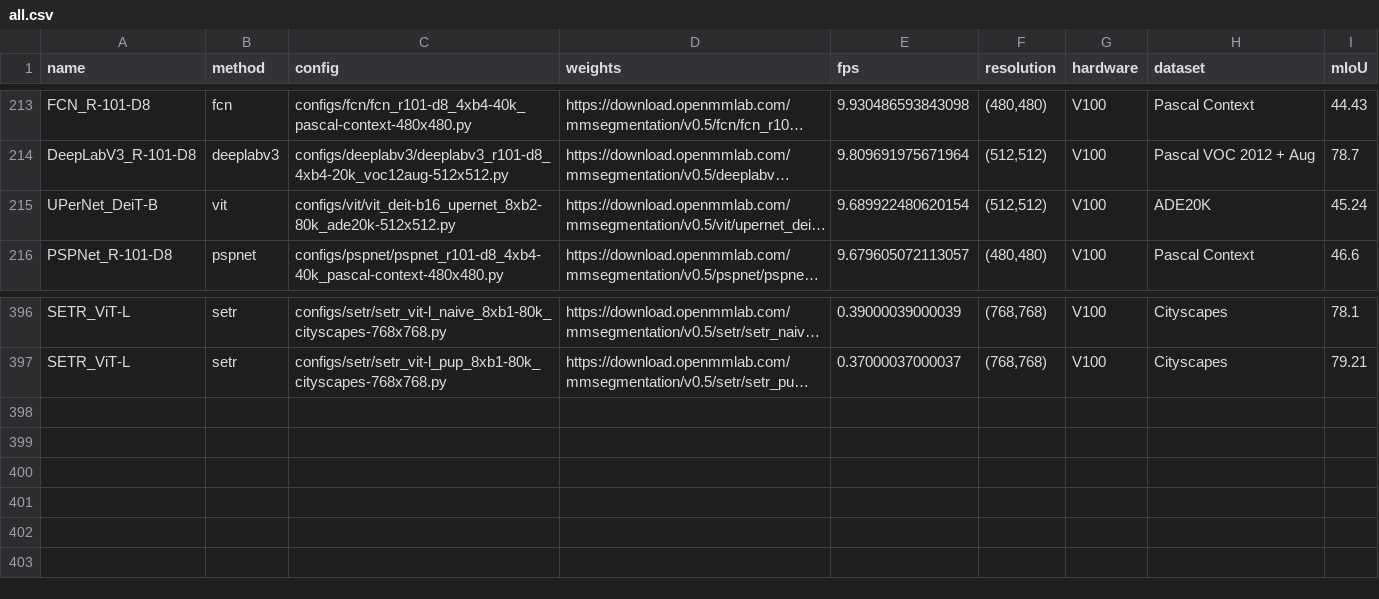
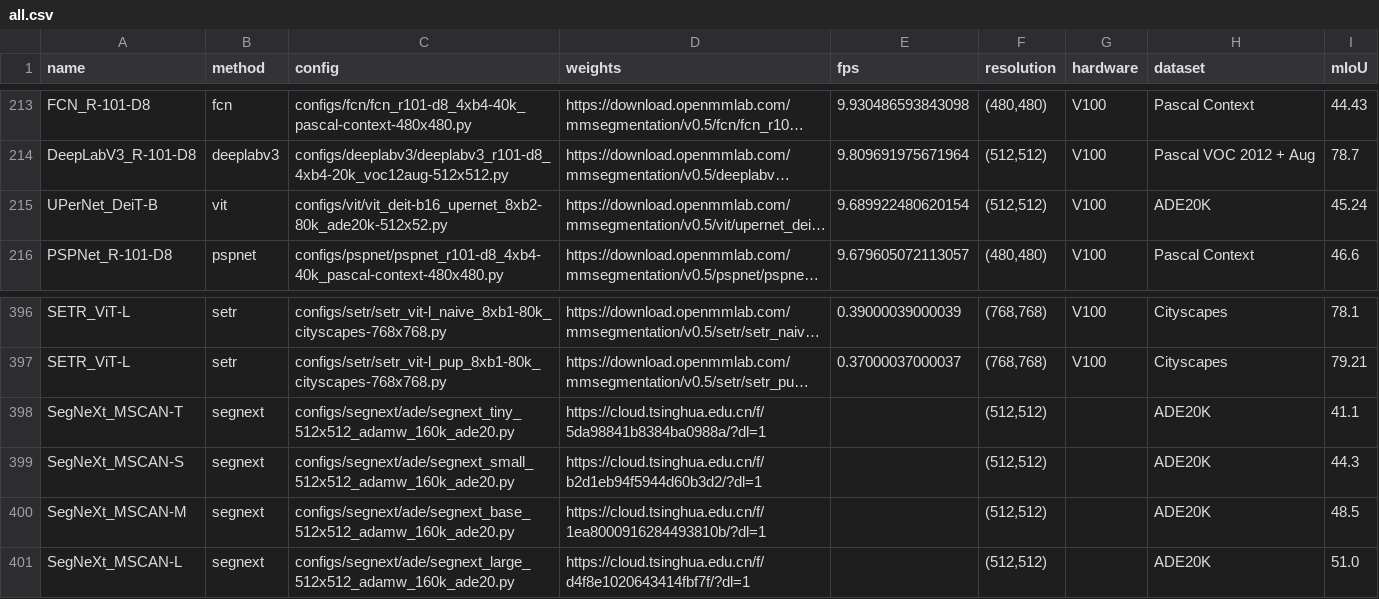
Before and after one commit to jonasitzmann/mmsegmentation, a CSV file: tables/from_mmseg/all.csv, drawn as a sheet; only a part is shown, gaps mark what is left out; long unchanged cells end in …; the diff names each change by its address in the sheet, - before the commit and + after, or states it on an @@ line.

```diff
--- a/tables/from_mmseg/all.csv
+++ b/tables/from_mmseg/all.csv
-C215 (config): configs/vit/vit_deit-b16_upernet_8xb2-80k_ade20k-512x512.py
+C215 (config): configs/vit/vit_deit-b16_upernet_8xb2-80k_ade20k-512x52.py
+row 398: SegNeXt_MSCAN-T | segnext | configs/segnext/ade/segnext_tiny_512x512_adamw_160k_ade20.py | https://cloud.tsinghua.edu.cn/f/5da98841b8384ba0988a/?dl=1 |  | (512,512) |  | ADE20K | 41.1
+row 399: SegNeXt_MSCAN-S | segnext | configs/segnext/ade/segnext_small_512x512_adamw_160k_ade20.py | https://cloud.tsinghua.edu.cn/f/b2d1eb94f5944d60b3d2/?dl=1 |  | (512,512) |  | ADE20K | 44.3
+row 400: SegNeXt_MSCAN-M | segnext | configs/segnext/ade/segnext_base_512x512_adamw_160k_ade20.py | https://cloud.tsinghua.edu.cn/f/1ea8000916284493810b/?dl=1 |  | (512,512) |  | ADE20K | 48.5
+row 401: SegNeXt_MSCAN-L | segnext | configs/segnext/ade/segnext_large_512x512_adamw_160k_ade20.py | https://cloud.tsinghua.edu.cn/f/d4f8e1020643414fbf7f/?dl=1 |  | (512,512) |  | ADE20K | 51.0
```
Also changed, not shown: tables/from_mmseg/ADE20K/(512,512).csv, 9 other files.
